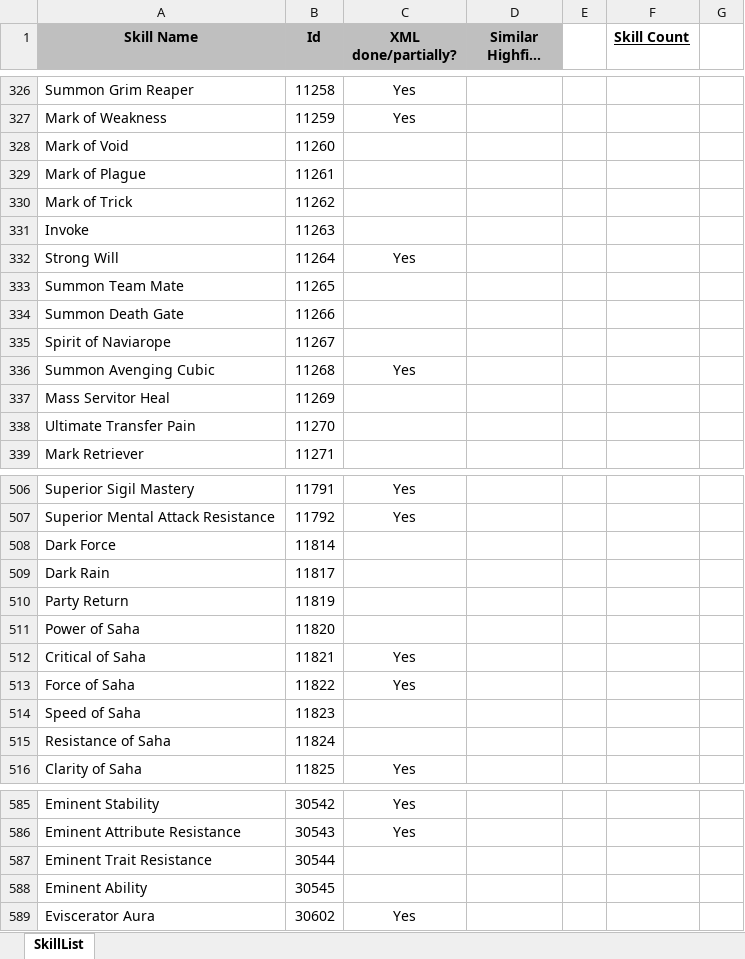
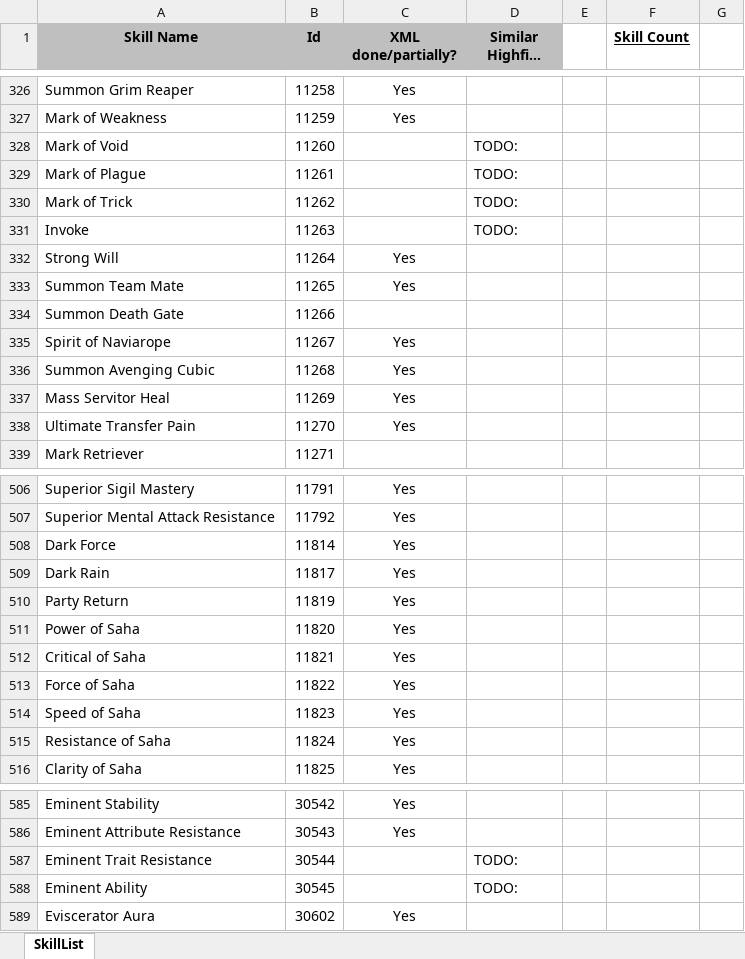
Before and after one commit to w001122/L2J_Mobius, an Excel workbook: trunk/dist/game/data/stats/skills/TODO.xlsx, sheet SkillList, drawn as a sheet; only a part is shown, gaps mark what is left out; long unchanged cells end in …; values as stored, in another font and other column widths than the file's, no borders; the diff covers the shown part only; the diff names each change by its address in the sheet, - before the commit and + after, or states it on an @@ line.

Commit message:
More skills rework.

```diff
--- a/trunk/dist/game/data/stats/skills/TODO.xlsx (sheet SkillList)
+++ b/trunk/dist/game/data/stats/skills/TODO.xlsx (sheet SkillList)
-D328:D331 (Similar Highfive Skill?): (empty)
+D328:D331 (Similar Highfive Skill?): TODO:
-C333 (XML done/partially?): (empty)
+C333 (XML done/partially?): Yes
-C335 (XML done/partially?): (empty)
+C335 (XML done/partially?): Yes
-C337:C338 (XML done/partially?): (empty)
+C337:C338 (XML done/partially?): Yes
-C508:C511 (XML done/partially?): (empty)
+C508:C511 (XML done/partially?): Yes
-C514:C515 (XML done/partially?): (empty)
+C514:C515 (XML done/partially?): Yes
-D587:D588 (Similar Highfive Skill?): (empty)
+D587:D588 (Similar Highfive Skill?): TODO:
```
Also changed, not shown: 26 edited cells elsewhere in this sheet, 10 other files.
